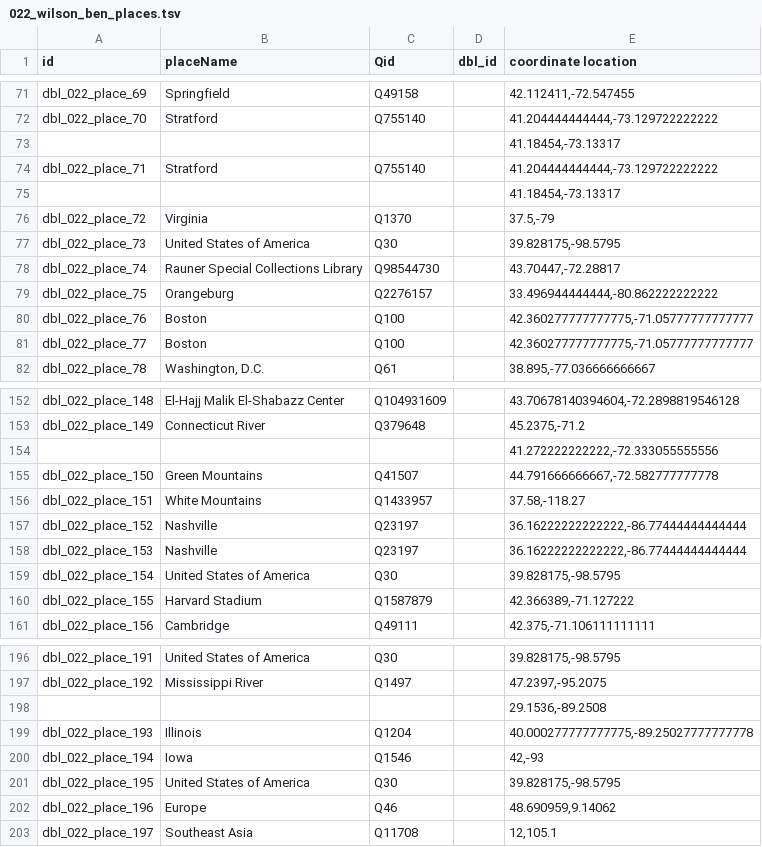
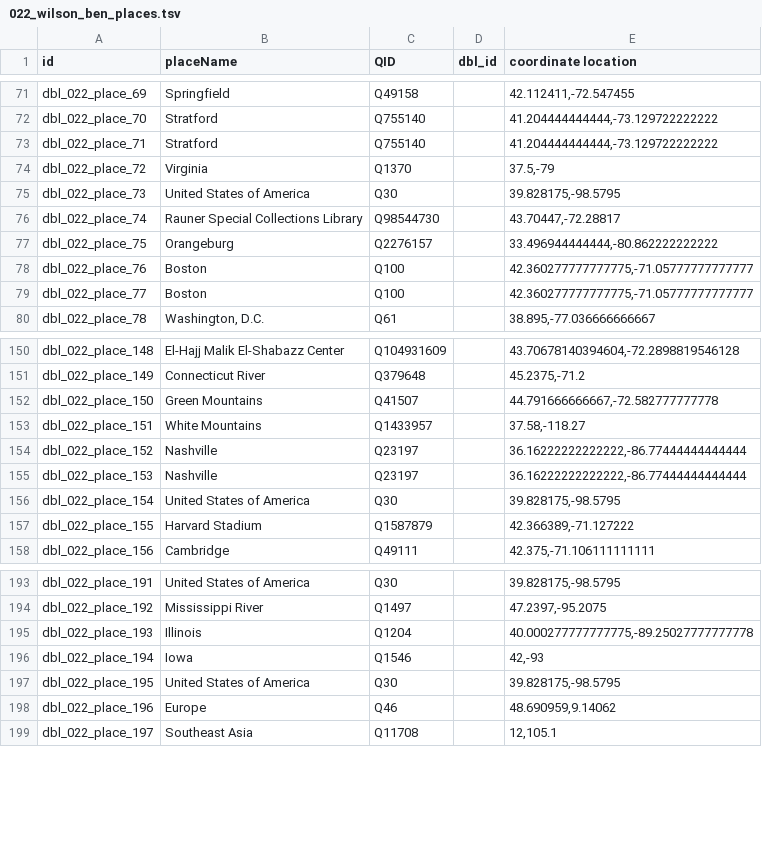
Before and after one commit to Dartmouth-Digital-History-Initiative/DBL-Encoding, a TSV file: tsv/022_wilson_ben_places.tsv, drawn as a sheet; only a part is shown, gaps mark what is left out; the diff names each change by its address in the sheet, - before the commit and + after, or states it on an @@ line.

Commit message:
Update 022_wilson_ben_places.tsv

```diff
--- a/tsv/022_wilson_ben_places.tsv
+++ b/tsv/022_wilson_ben_places.tsv
-C1: Qid
+C1: QID
-row 73:  |  |  |  | 41.18454,-73.13317
-row 75:  |  |  |  | 41.18454,-73.13317
-row 154:  |  |  |  | 41.272222222222,-72.333055555556
-row 198:  |  |  |  | 29.1536,-89.2508
```
